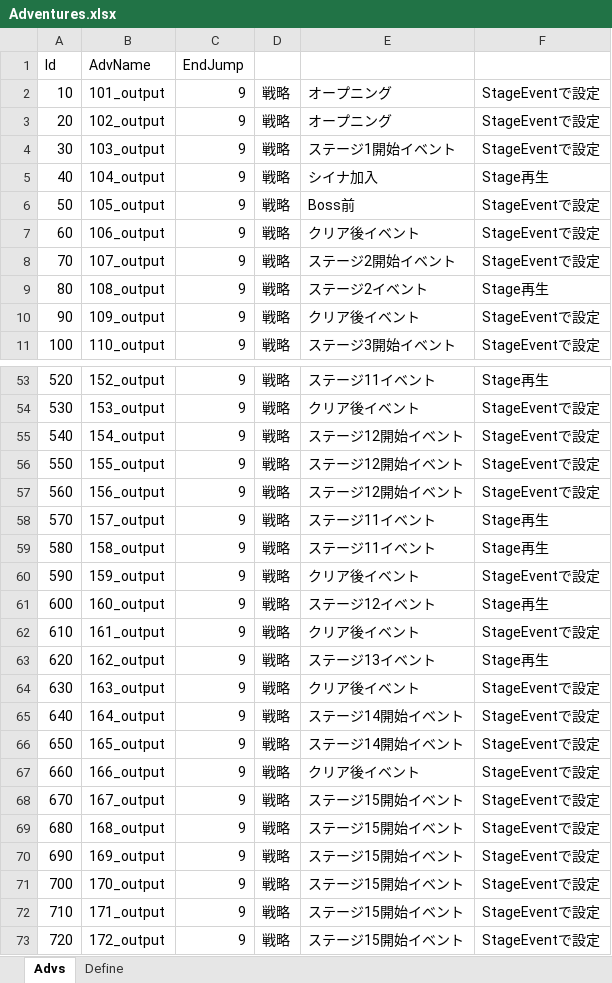
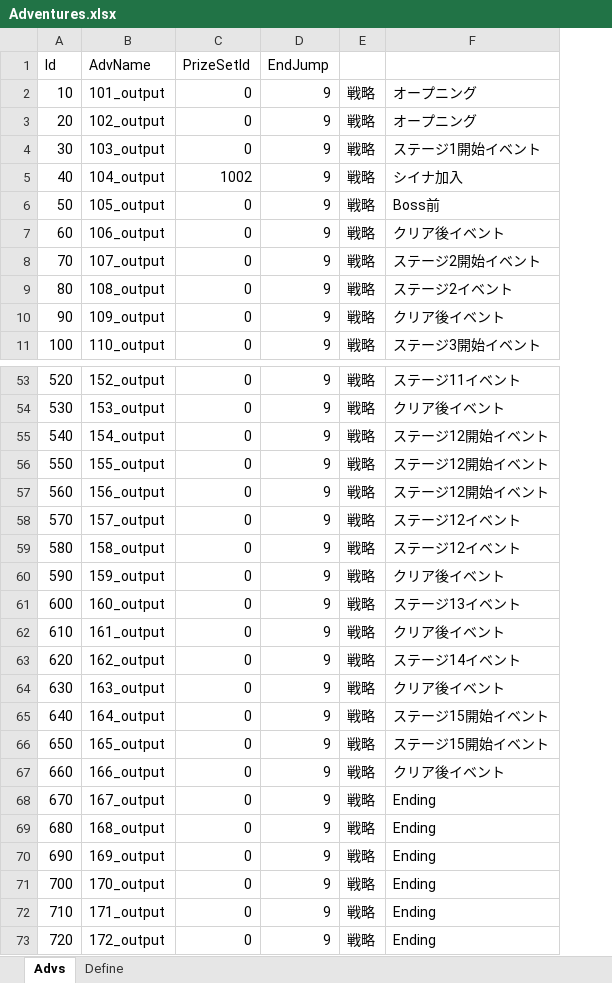
Before and after one commit to seedsclaft/hibikakeut, an Excel workbook: Assets/Data/Adventures.xlsx, sheet Advs, drawn as a sheet; only a part is shown, gaps mark what is left out; values as stored, in another font and other column widths than the file's, no borders; removed rows and columns are numbered as before the commit, all else as after; the diff names each change by its address in the sheet, - before the commit and + after, or states it on an @@ line.

```diff
--- a/Assets/Data/Adventures.xlsx (sheet Advs)
+++ b/Assets/Data/Adventures.xlsx (sheet Advs)
+column C (PrizeSetId), rows 2-11: 0 | 0 | 0 | 1002 | 0 | 0 | 0 | 0 | 0 | 0; rows 53-73: all 0
-column F, rows 2-11: StageEventで設定 | StageEventで設定 | StageEventで設定 | Stage再生 | StageEventで設定 | StageEventで設定 | StageEventで設定 | Stage再生 | StageEventで設定 | StageEventで設定; rows 53-73: Stage再生 | StageEventで設定 | StageEventで設定 | StageEventで設定 | StageEventで設定 | Stage再生 | Stage再生 | StageEventで設定 | Stage再生 | StageEventで設定 | Stage再生 | StageEventで設定 | StageEventで設定 | StageEventで設定 | StageEventで設定 | StageEventで設定 | StageEventで設定 | StageEventで設定 | StageEventで設定 | StageEventで設定 | StageEventで設定
-F58:F59: ステージ11イベント
+F58:F59: ステージ12イベント
-F61: ステージ12イベント
+F61: ステージ13イベント
-F63: ステージ13イベント
+F63: ステージ14イベント
-F65:F66: ステージ14開始イベント
+F65:F66: ステージ15開始イベント
-F68:F73: ステージ15開始イベント
+F68:F73: Ending
```
Also changed, not shown: formulas that keep their value, Assets/Data/PrizeSets.xlsx, Assets/Data/Stages.xlsx, 15 other files.
